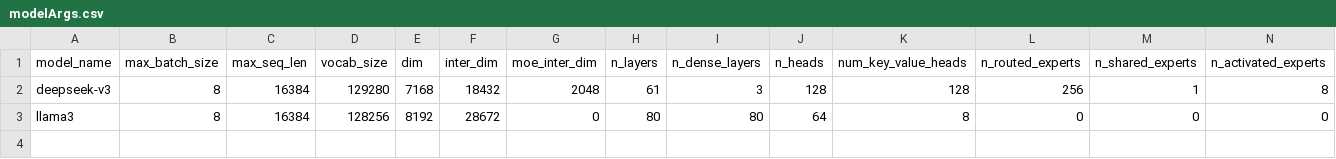
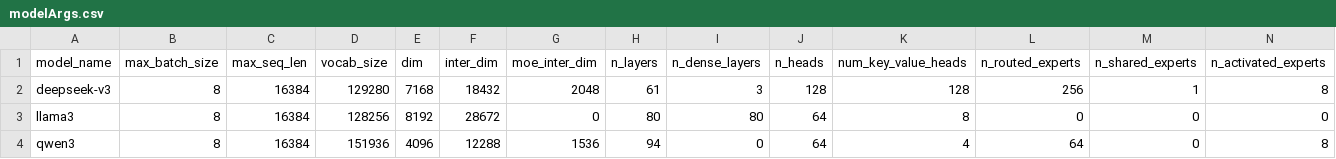
Before and after one commit to Yingzi2021/shallowsim, a CSV file: modelArgs.csv, drawn as a sheet; only a part is shown; rows hold the shown columns only; the diff names each change by its address in the sheet, - before the commit and + after, or states it on an @@ line.

Commit message:
add qwen3 config

```diff
--- a/modelArgs.csv
+++ b/modelArgs.csv
+row 4: qwen3 | 8 | 16384 | 151936 | 4096 | 12288 | 1536 | 94 | 0 | 64 | 4 | 64 | 0 | 8
```
Also changed, not shown: 1 other file.
